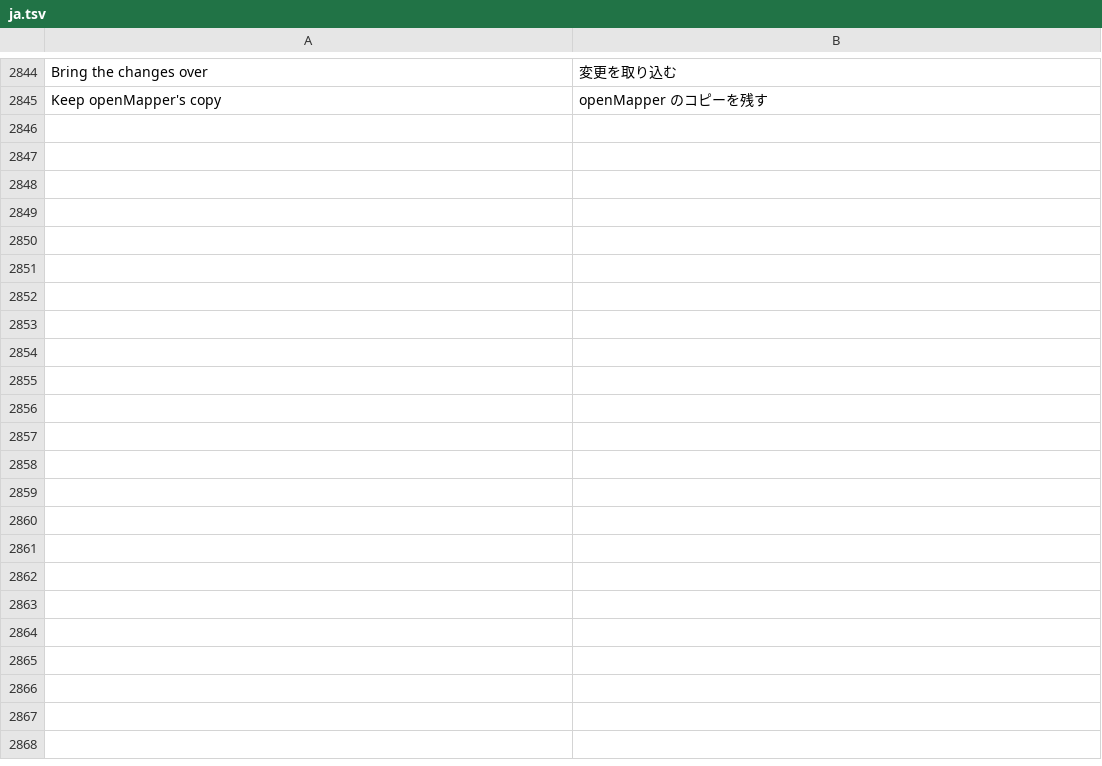
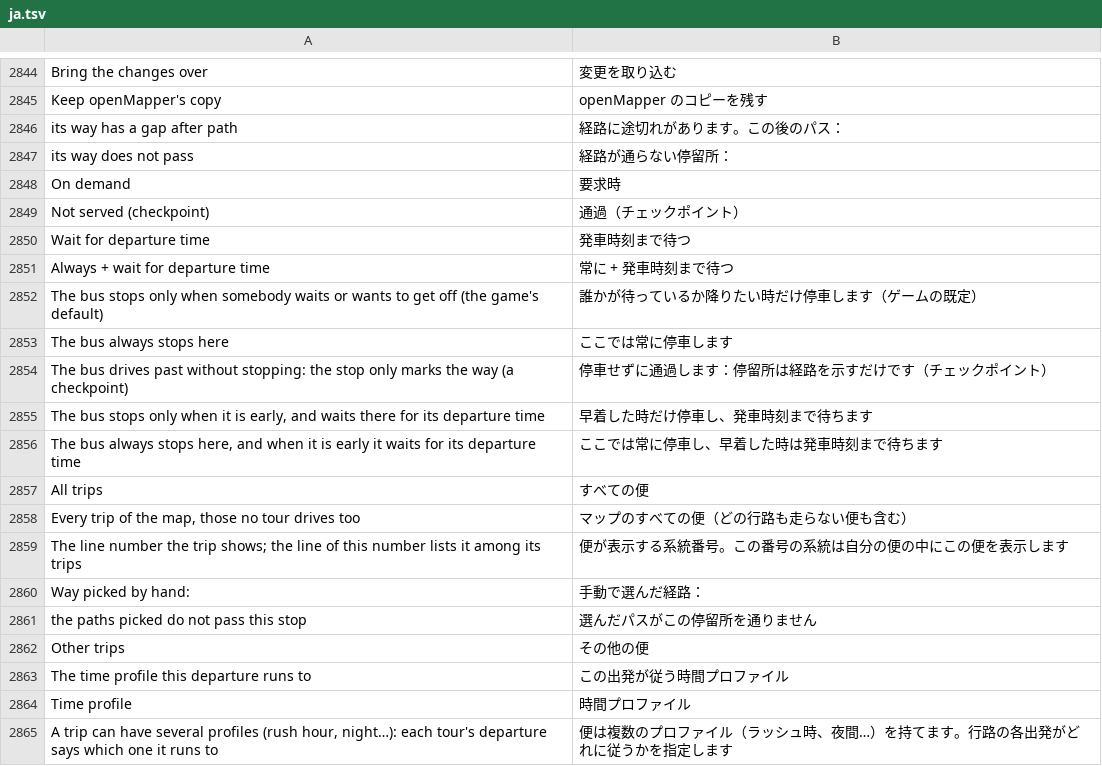
Before and after one commit to openOMSI-org/openMapper, a TSV file: locales/ja.tsv, drawn as a sheet; only a part is shown, gaps mark what is left out; the diff covers the shown part only; the diff names each change by its address in the sheet, - before the commit and + after, or states it on an @@ line.

```diff
--- a/locales/ja.tsv
+++ b/locales/ja.tsv
+row 2846: its way has a gap after path | 経路に途切れがあります。この後のパス：
+row 2847: its way does not pass | 経路が通らない停留所：
+row 2848: On demand | 要求時
+row 2849: Not served (checkpoint) | 通過（チェックポイント）
+row 2850: Wait for departure time | 発車時刻まで待つ
+row 2851: Always + wait for departure time | 常に + 発車時刻まで待つ
+row 2852: The bus stops only when somebody waits or wants to get off (the game's default) | 誰かが待っているか降りたい時だけ停車します（ゲームの既定）
+row 2853: The bus always stops here | ここでは常に停車します
+row 2854: The bus drives past without stopping: the stop only marks the way (a checkpoint) | 停車せずに通過します：停留所は経路を示すだけです（チェックポイント）
+row 2855: The bus stops only when it is early, and waits there for its departure time | 早着した時だけ停車し、発車時刻まで待ちます
+row 2856: The bus always stops here, and when it is early it waits for its departure time | ここでは常に停車し、早着した時は発車時刻まで待ちます
+row 2857: All trips | すべての便
+row 2858: Every trip of the map, those no tour drives too | マップのすべての便（どの行路も走らない便も含む）
+row 2859: The line number the trip shows; the line of this number lists it among its trips | 便が表示する系統番号。この番号の系統は自分の便の中にこの便を表示します
+row 2860: Way picked by hand: | 手動で選んだ経路：
+row 2861: the paths picked do not pass this stop | 選んだパスがこの停留所を通りません
+row 2862: Other trips | その他の便
+row 2863: The time profile this departure runs to | この出発が従う時間プロファイル
+row 2864: Time profile | 時間プロファイル
+row 2865: A trip can have several profiles (rush hour, night…): each tour's departure says which one it runs to | 便は複数のプロファイル（ラッシュ時、夜間…）を持てます。行路の各出発がどれに従うかを指定します
```
Also changed, not shown: 28 added rows elsewhere in this file, locales/de.tsv, locales/hu.tsv, 36 other files.
